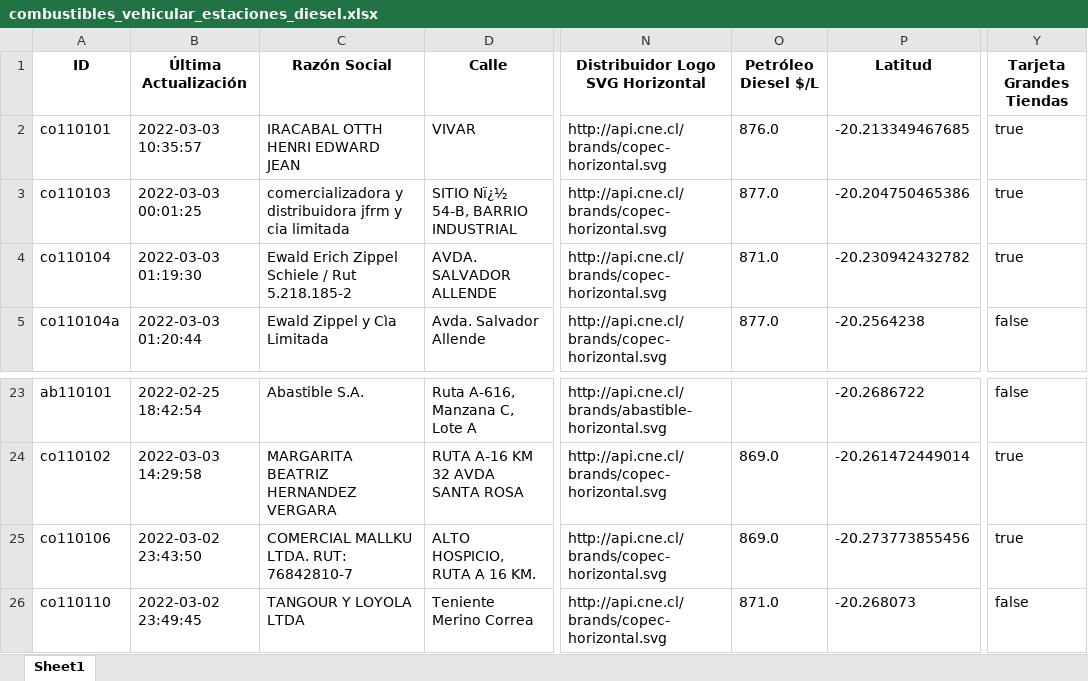
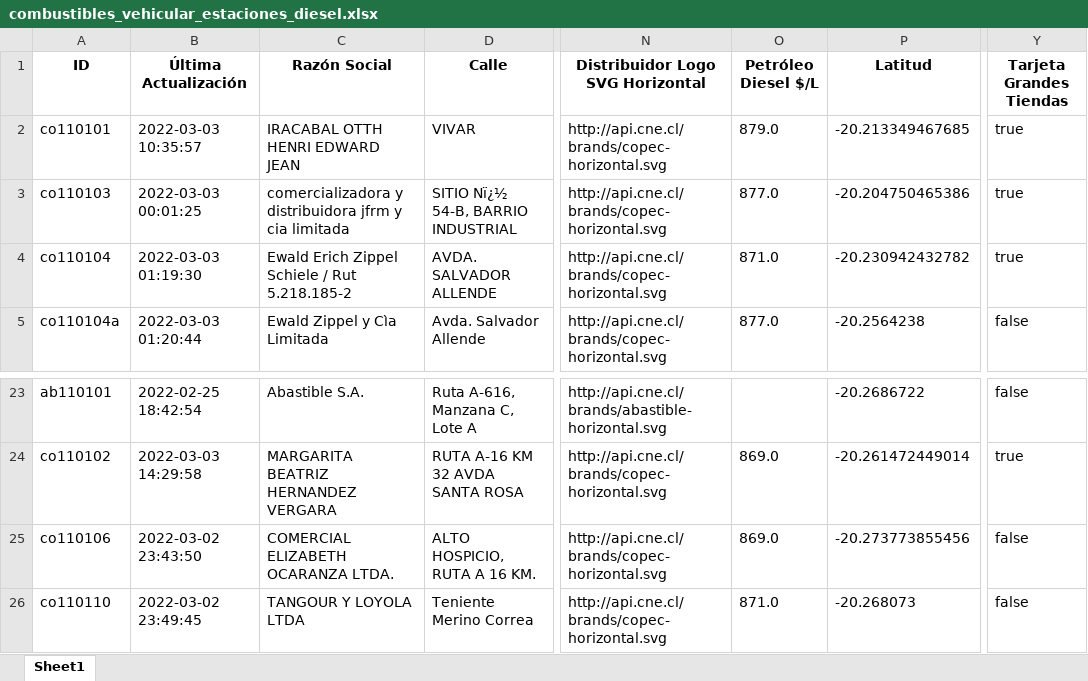
Before and after one commit to Sud-Austral/data_energia, an Excel workbook: combustibles_vehicular_estaciones_diesel.xlsx, sheet Sheet1, drawn as a sheet; only a part is shown, gaps mark what is left out; values as stored, in another font and other column widths than the file's, no borders; the diff names each change by its address in the sheet, - before the commit and + after, or states it on an @@ line.

```diff
--- a/combustibles_vehicular_estaciones_diesel.xlsx (sheet Sheet1)
+++ b/combustibles_vehicular_estaciones_diesel.xlsx (sheet Sheet1)
-O2 (Petróleo Diesel $/L): 876.0
+O2 (Petróleo Diesel $/L): 879.0
-C25 (Razón Social): COMERCIAL MALLKU LTDA. RUT: 76842810-7
+C25 (Razón Social): COMERCIAL ELIZABETH OCARANZA LTDA.
-Y25 (Tarjeta Grandes Tiendas): true
+Y25 (Tarjeta Grandes Tiendas): false
```
Also changed, not shown: balance-de-energia_v1_balance-nacional_consumo-final.xlsx, calefaccion-en-linea_v1_kerosene.xlsx, 32 other files.
